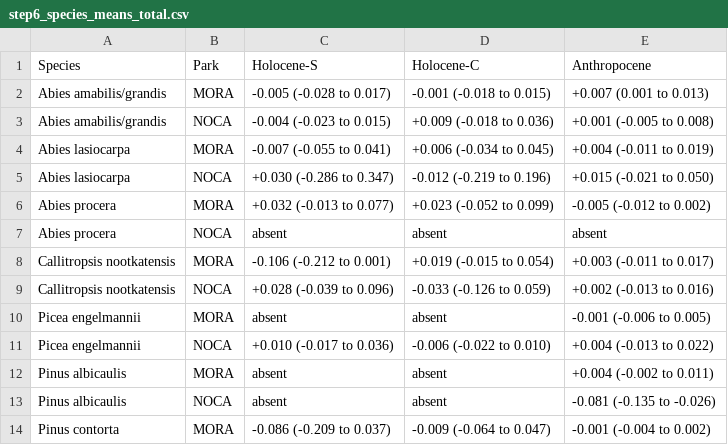
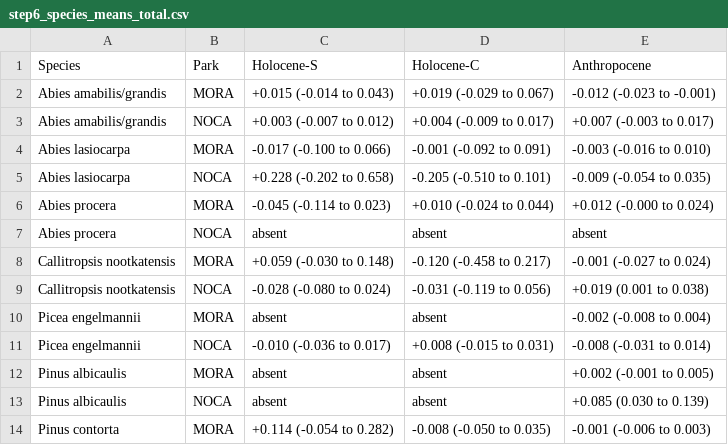
Before and after one commit to billurbektas/PaleoACES, a CSV file: report/tables/step6_species_means_total.csv, drawn as a sheet; only a part is shown; the diff covers the shown part only.

```diff
--- a/report/tables/step6_species_means_total.csv
+++ b/report/tables/step6_species_means_total.csv
@@ -1,14 +1,14 @@
 Species,Park,Holocene-S,Holocene-C,Anthropocene
-Abies amabilis/grandis,MORA,-0.005 (-0.028 to 0.017),-0.001 (-0.018 to 0.015),+0.007 (0.001 to 0.013)
-Abies amabilis/grandis,NOCA,-0.004 (-0.023 to 0.015),+0.009 (-0.018 to 0.036),+0.001 (-0.005 to 0.008)
-Abies lasiocarpa,MORA,-0.007 (-0.055 to 0.041),+0.006 (-0.034 to 0.045),+0.004 (-0.011 to 0.019)
-Abies lasiocarpa,NOCA,+0.030 (-0.286 to 0.347),-0.012 (-0.219 to 0.196),+0.015 (-0.021 to 0.050)
-Abies procera,MORA,+0.032 (-0.013 to 0.077),+0.023 (-0.052 to 0.099),-0.005 (-0.012 to 0.002)
+Abies amabilis/grandis,MORA,+0.015 (-0.014 to 0.043),+0.019 (-0.029 to 0.067),-0.012 (-0.023 to -0.001)
+Abies amabilis/grandis,NOCA,+0.003 (-0.007 to 0.012),+0.004 (-0.009 to 0.017),+0.007 (-0.003 to 0.017)
+Abies lasiocarpa,MORA,-0.017 (-0.100 to 0.066),-0.001 (-0.092 to 0.091),-0.003 (-0.016 to 0.010)
+Abies lasiocarpa,NOCA,+0.228 (-0.202 to 0.658),-0.205 (-0.510 to 0.101),-0.009 (-0.054 to 0.035)
+Abies procera,MORA,-0.045 (-0.114 to 0.023),+0.010 (-0.024 to 0.044),+0.012 (-0.000 to 0.024)
 Abies procera,NOCA,absent,absent,absent
-Callitropsis nootkatensis,MORA,-0.106 (-0.212 to 0.001),+0.019 (-0.015 to 0.054),+0.003 (-0.011 to 0.017)
-Callitropsis nootkatensis,NOCA,+0.028 (-0.039 to 0.096),-0.033 (-0.126 to 0.059),+0.002 (-0.013 to 0.016)
-Picea engelmannii,MORA,absent,absent,-0.001 (-0.006 to 0.005)
-Picea engelmannii,NOCA,+0.010 (-0.017 to 0.036),-0.006 (-0.022 to 0.010),+0.004 (-0.013 to 0.022)
-Pinus albicaulis,MORA,absent,absent,+0.004 (-0.002 to 0.011)
-Pinus albicaulis,NOCA,absent,absent,-0.081 (-0.135 to -0.026)
-Pinus contorta,MORA,-0.086 (-0.209 to 0.037),-0.009 (-0.064 to 0.047),-0.001 (-0.004 to 0.002)
+Callitropsis nootkatensis,MORA,+0.059 (-0.030 to 0.148),-0.120 (-0.458 to 0.217),-0.001 (-0.027 to 0.024)
+Callitropsis nootkatensis,NOCA,-0.028 (-0.080 to 0.024),-0.031 (-0.119 to 0.056),+0.019 (0.001 to 0.038)
+Picea engelmannii,MORA,absent,absent,-0.002 (-0.008 to 0.004)
+Picea engelmannii,NOCA,-0.010 (-0.036 to 0.017),+0.008 (-0.015 to 0.031),-0.008 (-0.031 to 0.014)
+Pinus albicaulis,MORA,absent,absent,+0.002 (-0.001 to 0.005)
+Pinus albicaulis,NOCA,absent,absent,+0.085 (0.030 to 0.139)
+Pinus contorta,MORA,+0.114 (-0.054 to 0.282),-0.008 (-0.050 to 0.035),-0.001 (-0.006 to 0.003)
```
Also changed, not shown: 32 edited cells elsewhere in this file, report/tables/noca_burned_species_means.csv, report/tables/species_contrasts.csv, 43 other files.
